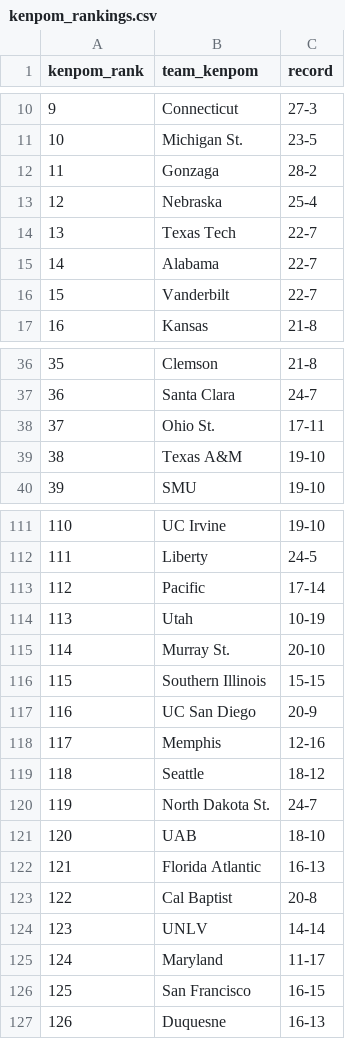
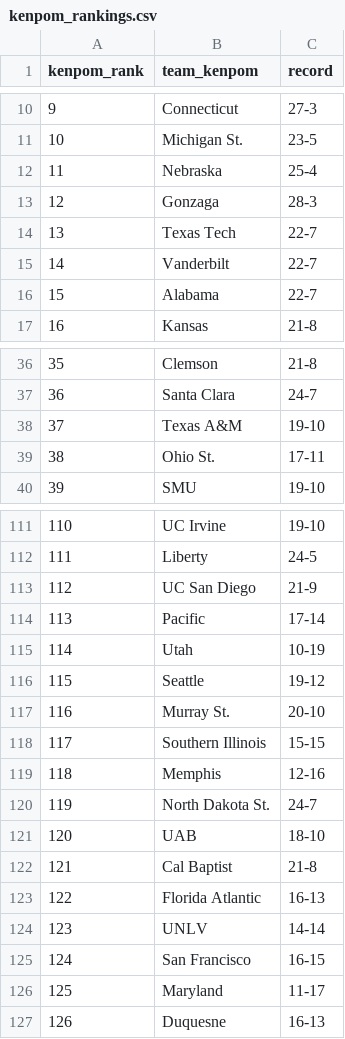
Before and after one commit to kylevogel/cbb-ratings-pipeline, a CSV file: data_raw/kenpom_rankings.csv, drawn as a sheet; only a part is shown, gaps mark what is left out; removed rows and columns are numbered as before the commit, all else as after; the diff covers the shown part only; the diff names each change by its address in the sheet, - before the commit and + after, or states it on an @@ line.

```diff
--- a/data_raw/kenpom_rankings.csv
+++ b/data_raw/kenpom_rankings.csv
-row 12: 11 | Gonzaga | 28-2
@@ column A (kenpom_rank) renumbered between rows 12 and 317 @@
+row 13: 12 | Gonzaga | 28-3
@@ row 16 moved to row 15: 14 @@
@@ row 39 moved to row 38: 37 @@
+row 113: 112 | UC San Diego | 21-9
+row 116: 115 | Seattle | 19-12
-row 117: 116 | UC San Diego | 20-9
-row 119: 118 | Seattle | 18-12
+row 122: 121 | Cal Baptist | 21-8
-row 123: 122 | Cal Baptist | 20-8
@@ row 126 moved to row 125: 124 @@
```
Also changed, not shown: 6 added rows, 6 removed rows, 13 moved rows and 2 edited cells elsewhere in this file, data_processed/site_rankings.csv, data_raw/sos_rankings.csv, 1 other file.
